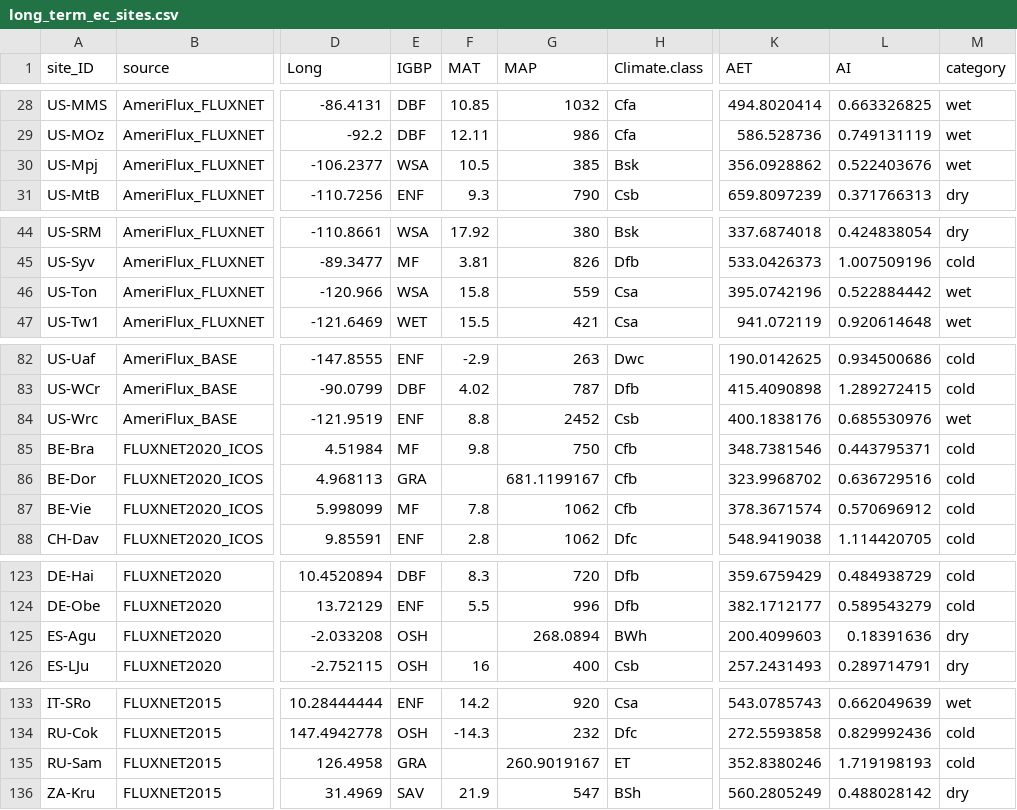
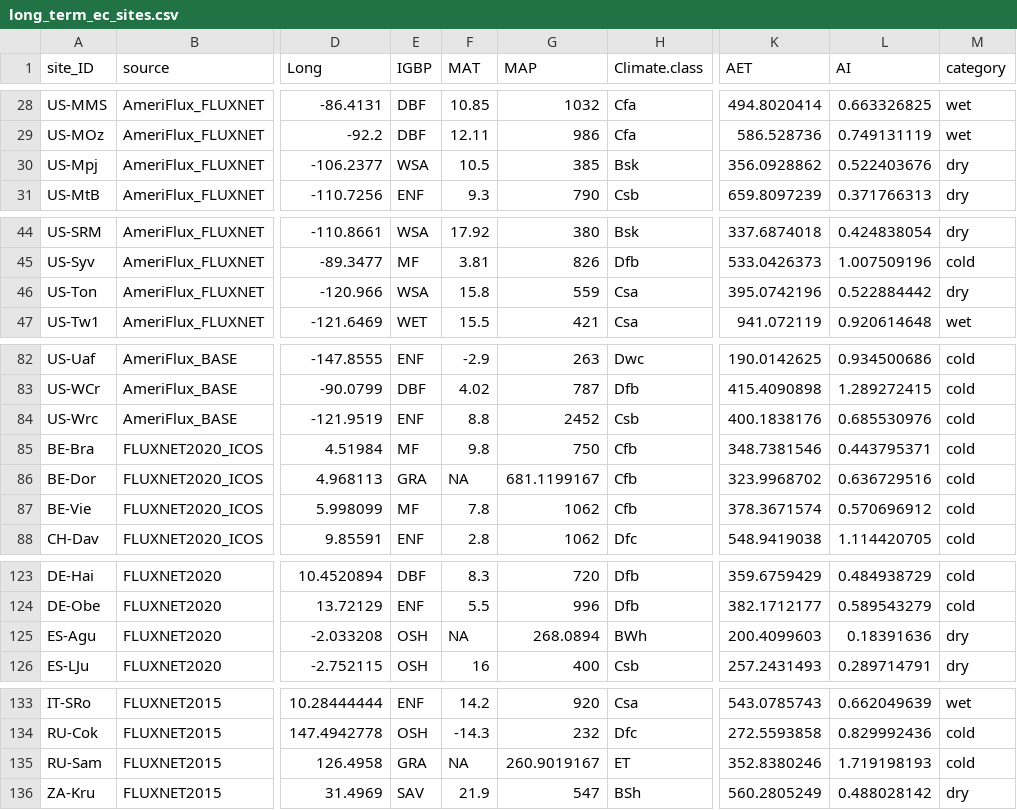
Before and after one commit to jnawang/terrestrial_carbon_trend_analysis, a CSV file: data/long_term_ec_sites.csv, drawn as a sheet; only a part is shown, gaps mark what is left out; the diff names each change by its address in the sheet, - before the commit and + after, or states it on an @@ line.

```diff
--- a/data/long_term_ec_sites.csv
+++ b/data/long_term_ec_sites.csv
-M30 (category): wet
+M30 (category): dry
-M46 (category): wet
+M46 (category): dry
-M84 (category): wet
+M84 (category): cold
-F86 (MAT): (empty)
+F86 (MAT): NA
-F125 (MAT): (empty)
+F125 (MAT): NA
-F135 (MAT): (empty)
+F135 (MAT): NA
```
Also changed, not shown: 4 other files.
